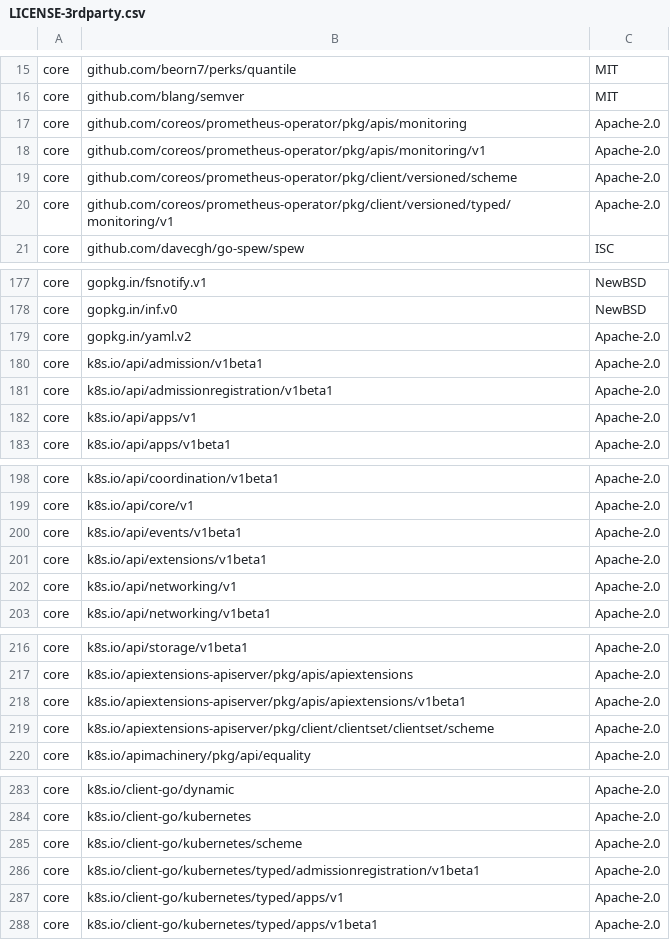
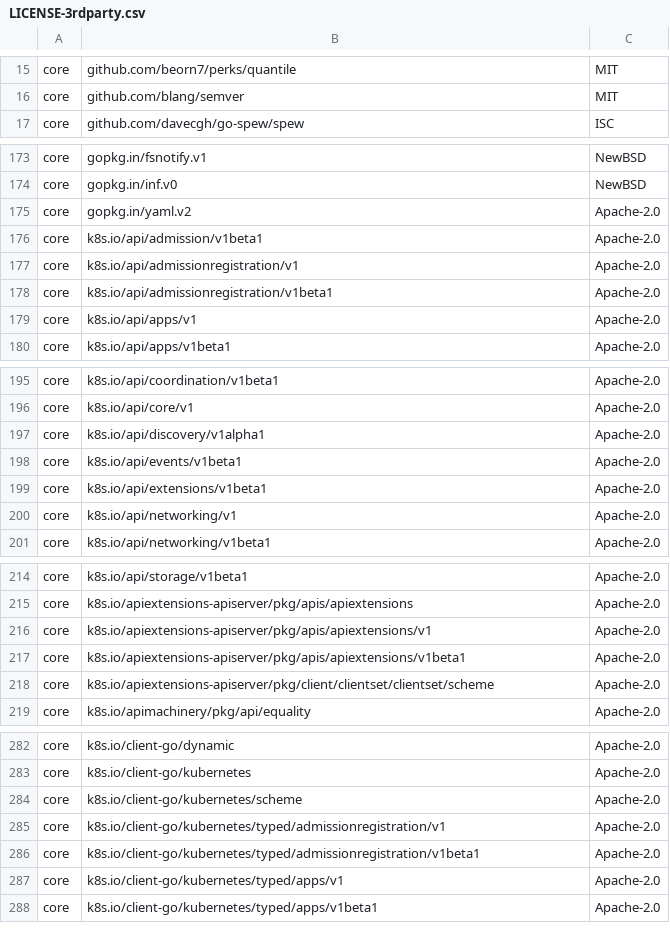
Before and after one commit to DataDog/extendeddaemonset, a CSV file: LICENSE-3rdparty.csv, drawn as a sheet; only a part is shown, gaps mark what is left out; removed rows and columns are numbered as before the commit, all else as after; the diff covers the shown part only; the diff names each change by its address in the sheet, - before the commit and + after, or states it on an @@ line.

Commit message:
update operator-sdk binary to v0.13.0
* update makefile
* use new recommanded "generate" options

Signed-off-by: cedric lamoriniere <cedric.lamoriniere@datadoghq.com>

```diff
--- a/LICENSE-3rdparty.csv
+++ b/LICENSE-3rdparty.csv
-row 17: core | github.com/coreos/prometheus-operator/pkg/apis/monitoring | Apache-2.0
-row 18: core | github.com/coreos/prometheus-operator/pkg/apis/monitoring/v1 | Apache-2.0
-row 19: core | github.com/coreos/prometheus-operator/pkg/client/versioned/scheme | Apache-2.0
-row 20: core | github.com/coreos/prometheus-operator/pkg/client/versioned/typed/monitoring/v1 | Apache-2.0
+row 177: core | k8s.io/api/admissionregistration/v1 | Apache-2.0
+row 197: core | k8s.io/api/discovery/v1alpha1 | Apache-2.0
+row 216: core | k8s.io/apiextensions-apiserver/pkg/apis/apiextensions/v1 | Apache-2.0
+row 285: core | k8s.io/client-go/kubernetes/typed/admissionregistration/v1 | Apache-2.0
```
Also changed, not shown: 2 added rows and 1 edited cell elsewhere in this file, 5 other files.
